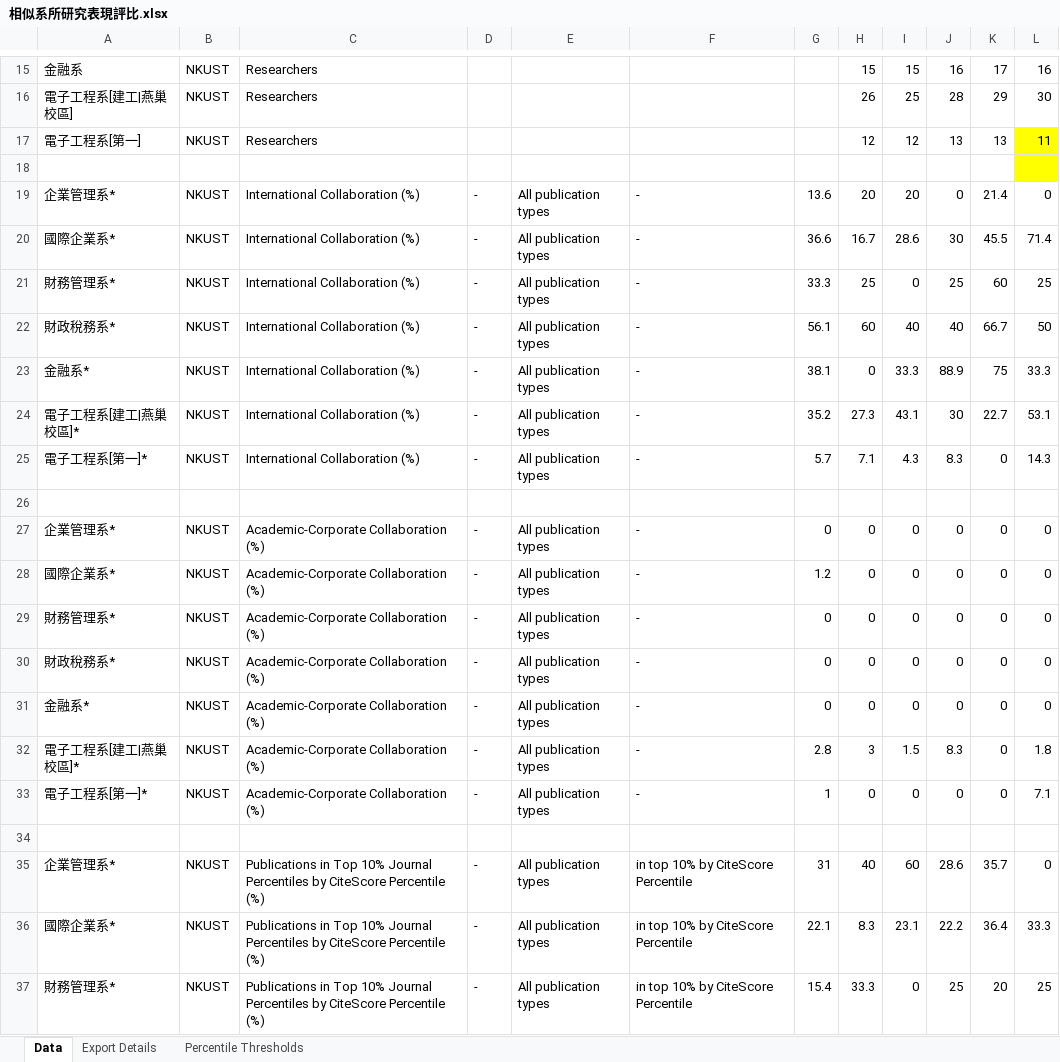
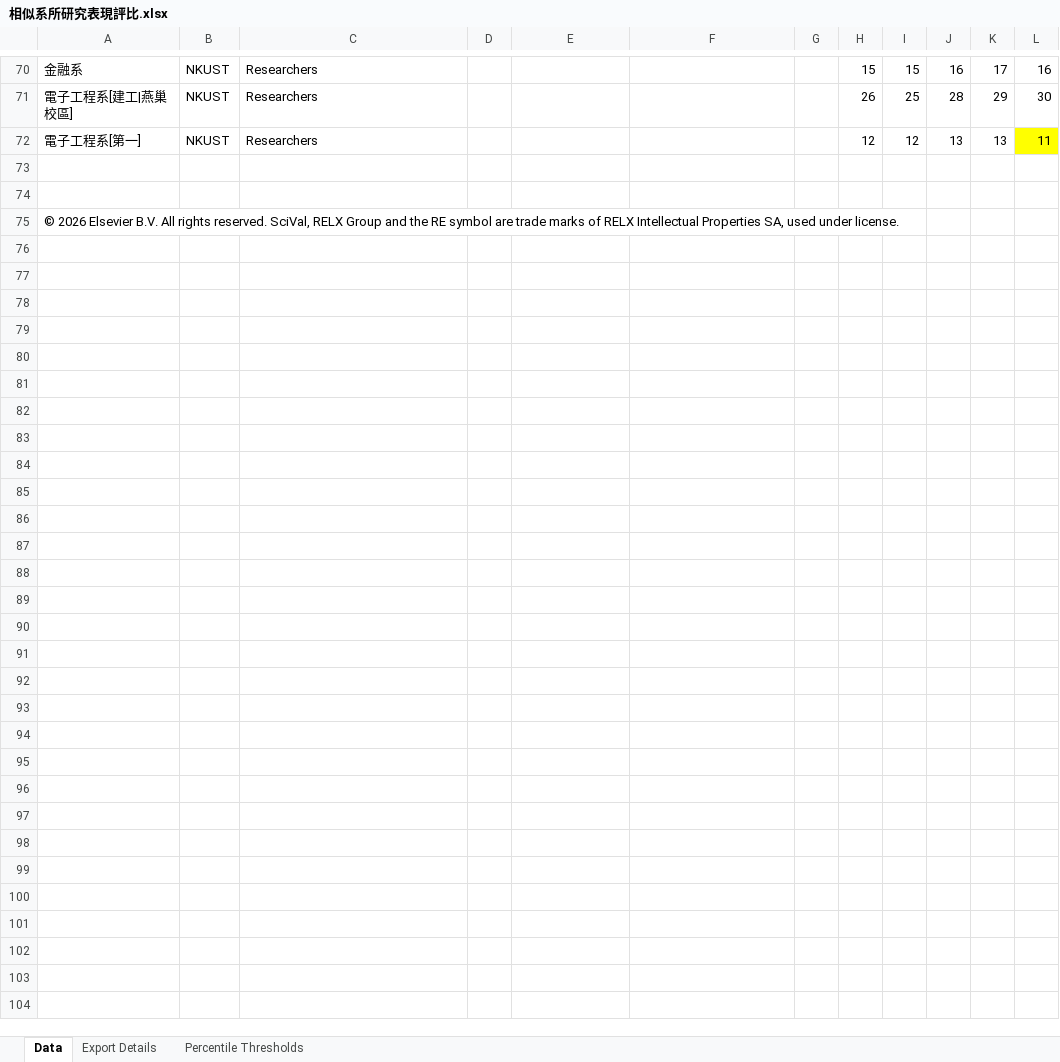
Before and after one commit to ChiaoWenBrigidaCheng/comparison, an Excel workbook: 相似系所研究表現評比.xlsx, sheet Data, drawn as a sheet; only a part is shown, gaps mark what is left out; the shorter side is filled out with more unchanged rows; values as stored, in another font and other column widths than the file's, no borders; removed rows and columns are numbered as before the commit, all else as after; the diff covers the shown part only; the diff names each change by its address in the sheet, - before the commit and + after, or states it on an @@ line.

```diff
--- a/相似系所研究表現評比.xlsx (sheet Data)
+++ b/相似系所研究表現評比.xlsx (sheet Data)
-L73 fill: #FFFF00
+L73 fill: none
-row 19: 企業管理系* | NKUST | International Collaboration (%) | - | All publication types | - | 13.6 | 20 | 20 | 0 | 21.4 | 0
-row 20: 國際企業系* | NKUST | International Collaboration (%) | - | All publication types | - | 36.6 | 16.7 | 28.6 | 30 | 45.5 | 71.4
-row 21: 財務管理系* | NKUST | International Collaboration (%) | - | All publication types | - | 33.3 | 25 | 0 | 25 | 60 | 25
-row 22: 財政稅務系* | NKUST | International Collaboration (%) | - | All publication types | - | 56.1 | 60 | 40 | 40 | 66.7 | 50
-row 23: 金融系* | NKUST | International Collaboration (%) | - | All publication types | - | 38.1 | 0 | 33.3 | 88.9 | 75 | 33.3
-row 24: 電子工程系[建工|燕巢校區]* | NKUST | International Collaboration (%) | - | All publication types | - | 35.2 | 27.3 | 43.1 | 30 | 22.7 | 53.1
-row 25: 電子工程系[第一]* | NKUST | International Collaboration (%) | - | All publication types | - | 5.7 | 7.1 | 4.3 | 8.3 | 0 | 14.3
-row 26: (empty)
-row 27: 企業管理系* | NKUST | Academic-Corporate Collaboration (%) | - | All publication types | - | 0 | 0 | 0 | 0 | 0 | 0
-row 28: 國際企業系* | NKUST | Academic-Corporate Collaboration (%) | - | All publication types | - | 1.2 | 0 | 0 | 0 | 0 | 0
-row 29: 財務管理系* | NKUST | Academic-Corporate Collaboration (%) | - | All publication types | - | 0 | 0 | 0 | 0 | 0 | 0
-row 30: 財政稅務系* | NKUST | Academic-Corporate Collaboration (%) | - | All publication types | - | 0 | 0 | 0 | 0 | 0 | 0
-row 31: 金融系* | NKUST | Academic-Corporate Collaboration (%) | - | All publication types | - | 0 | 0 | 0 | 0 | 0 | 0
-row 32: 電子工程系[建工|燕巢校區]* | NKUST | Academic-Corporate Collaboration (%) | - | All publication types | - | 2.8 | 3 | 1.5 | 8.3 | 0 | 1.8
-row 33: 電子工程系[第一]* | NKUST | Academic-Corporate Collaboration (%) | - | All publication types | - | 1 | 0 | 0 | 0 | 0 | 7.1
-row 34: (empty)
-row 35: 企業管理系* | NKUST | Publications in Top 10% Journal Percentiles by CiteScore Percentile (%) | - | All publication types | in top 10% by CiteScore Percentile | 31 | 40 | 60 | 28.6 | 35.7 | 0
-row 36: 國際企業系* | NKUST | Publications in Top 10% Journal Percentiles by CiteScore Percentile (%) | - | All publication types | in top 10% by CiteScore Percentile | 22.1 | 8.3 | 23.1 | 22.2 | 36.4 | 33.3
-row 37: 財務管理系* | NKUST | Publications in Top 10% Journal Percentiles by CiteScore Percentile (%) | - | All publication types | in top 10% by CiteScore Percentile | 15.4 | 33.3 | 0 | 25 | 20 | 25
```
Also changed, not shown: 56 added rows, 33 removed rows and 25 edited cells elsewhere in this sheet, sheet Percentile Thresholds, sheet Export Details, 2 other files.
